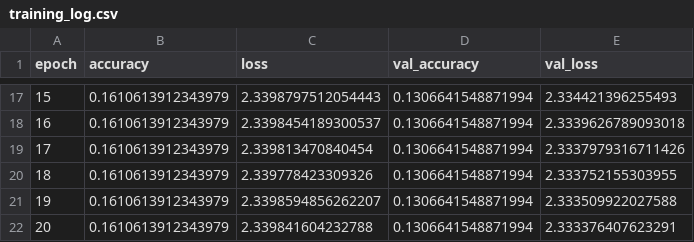
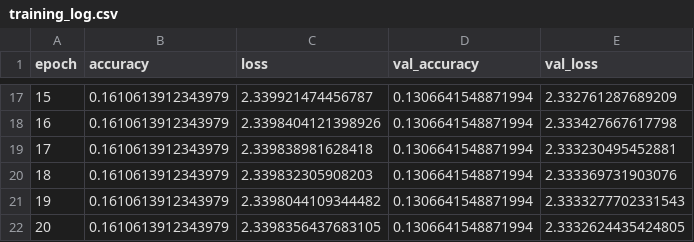
Before and after one commit to JackMaguire/Robots, a CSV file: pretraining/first_model/training_log.csv, drawn as a sheet; only a part is shown, gaps mark what is left out; the diff covers the shown part only.

```diff
--- a/pretraining/first_model/training_log.csv
+++ b/pretraining/first_model/training_log.csv
@@ -17,6 +17,6 @@ epoch,accuracy,loss,val_accuracy,val_loss
-15,0.1610613912343979,2.3398797512054443,0.1306641548871994,2.334421396255493
-16,0.1610613912343979,2.3398454189300537,0.1306641548871994,2.3339626789093018
-17,0.1610613912343979,2.339813470840454,0.1306641548871994,2.3337979316711426
-18,0.1610613912343979,2.339778423309326,0.1306641548871994,2.333752155303955
-19,0.1610613912343979,2.3398594856262207,0.1306641548871994,2.333509922027588
-20,0.1610613912343979,2.339841604232788,0.1306641548871994,2.333376407623291
+15,0.1610613912343979,2.339921474456787,0.1306641548871994,2.332761287689209
+16,0.1610613912343979,2.3398404121398926,0.1306641548871994,2.333427667617798
+17,0.1610613912343979,2.339838981628418,0.1306641548871994,2.333230495452881
+18,0.1610613912343979,2.339832305908203,0.1306641548871994,2.333369731903076
+19,0.1610613912343979,2.3398044109344482,0.1306641548871994,2.3333277702331543
+20,0.1610613912343979,2.3398356437683105,0.1306641548871994,2.3332624435424805
```
Also changed, not shown: 31 edited cells elsewhere in this file, 2 other files.
